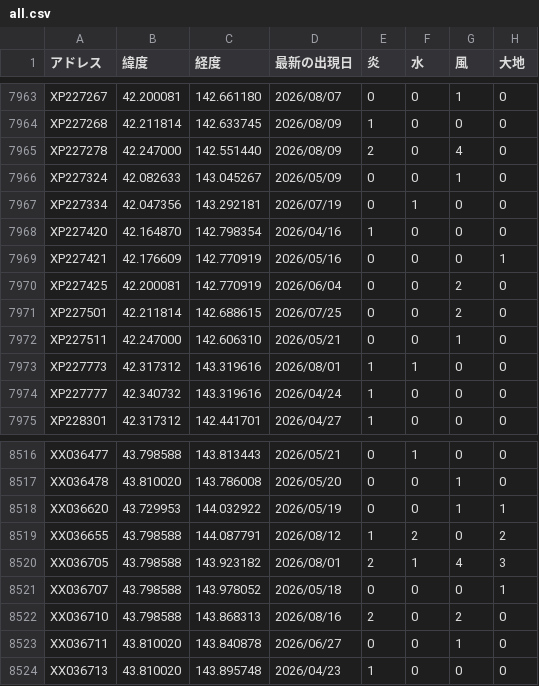
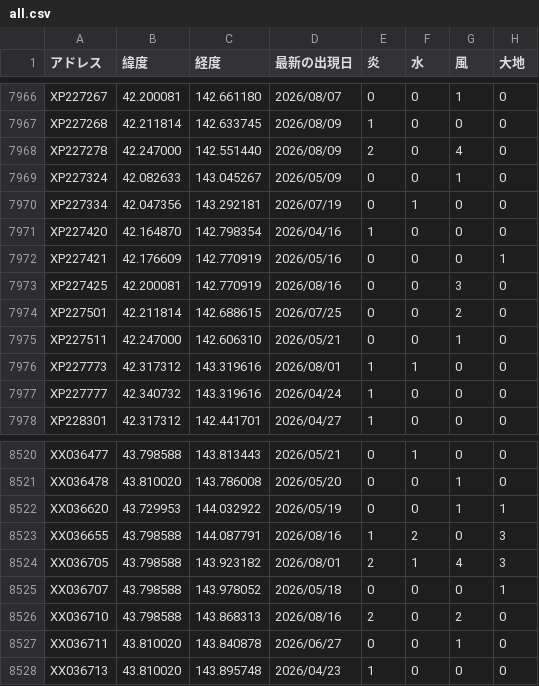
Before and after one commit to griever-0120/maboroshi, a CSV file: spirits-data/all.csv, drawn as a sheet; only a part is shown, gaps mark what is left out; the diff covers the shown part only.

```diff
--- a/spirits-data/all.csv
+++ b/spirits-data/all.csv
@@ -7969,3 +7972,3 @@ XP227420,42.164870,142.798354,2026/04/16,1,0,0,0
 XP227421,42.176609,142.770919,2026/05/16,0,0,0,1
-XP227425,42.200081,142.770919,2026/06/04,0,0,2,0
+XP227425,42.200081,142.770919,2026/08/16,0,0,3,0
 XP227501,42.211814,142.688615,2026/07/25,0,0,2,0
@@ -8518,3 +8522,3 @@ XX036478,43.810020,143.786008,2026/05/20,0,0,1,0
 XX036620,43.729953,144.032922,2026/05/19,0,0,1,1
-XX036655,43.798588,144.087791,2026/08/12,1,2,0,2
+XX036655,43.798588,144.087791,2026/08/16,1,2,0,3
 XX036705,43.798588,143.923182,2026/08/01,2,1,4,3
```
Also changed, not shown: 4 added rows and 22 edited cells elsewhere in this file, spirits-data/202608/20260816.csv.
